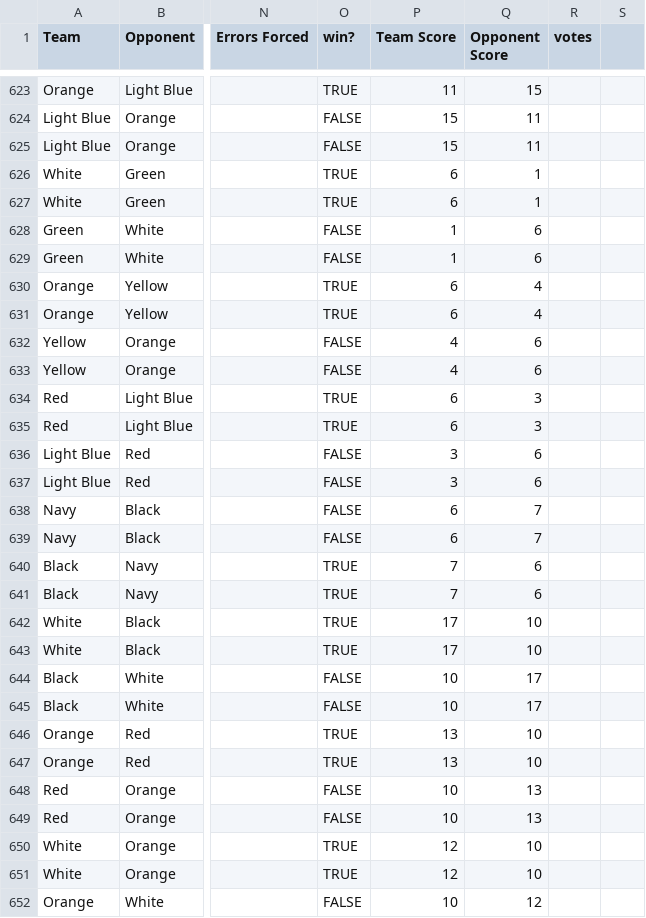
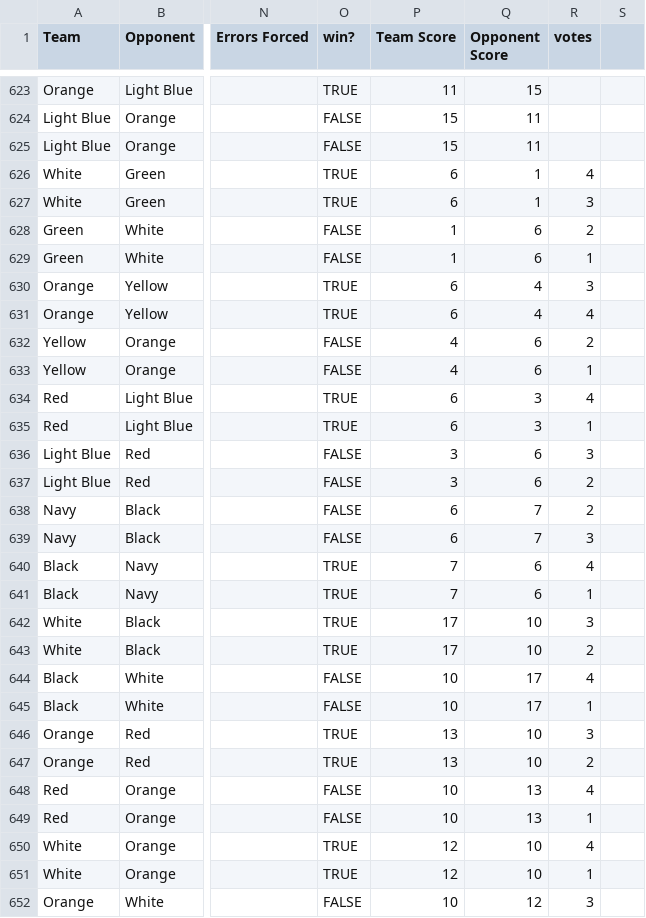
Before and after one commit to jono-kierce/tnt-website, a CSV file: data/alltimestats.csv, drawn as a sheet; only a part is shown, gaps mark what is left out; the diff covers the shown part only; the diff names each change by its address in the sheet, - before the commit and + after, or states it on an @@ line.

Commit message:
s3 finals mvp votes

```diff
--- a/data/alltimestats.csv
+++ b/data/alltimestats.csv
-R626 (votes): (empty)
+R626 (votes): 4
-R627 (votes): (empty)
+R627 (votes): 3
-R628 (votes): (empty)
+R628 (votes): 2
-R629 (votes): (empty)
+R629 (votes): 1
-R630 (votes): (empty)
+R630 (votes): 3
-R631 (votes): (empty)
+R631 (votes): 4
-R632 (votes): (empty)
+R632 (votes): 2
-R633 (votes): (empty)
+R633 (votes): 1
-R634 (votes): (empty)
+R634 (votes): 4
-R635 (votes): (empty)
+R635 (votes): 1
-R636 (votes): (empty)
+R636 (votes): 3
-R637:R638 (votes): (empty)
+R637:R638 (votes): 2
-R639 (votes): (empty)
+R639 (votes): 3
-R640 (votes): (empty)
+R640 (votes): 4
-R641 (votes): (empty)
+R641 (votes): 1
-R642 (votes): (empty)
+R642 (votes): 3
-R643 (votes): (empty)
+R643 (votes): 2
-R644 (votes): (empty)
+R644 (votes): 4
-R645 (votes): (empty)
+R645 (votes): 1
-R646 (votes): (empty)
+R646 (votes): 3
-R647 (votes): (empty)
+R647 (votes): 2
-R648 (votes): (empty)
+R648 (votes): 4
-R649 (votes): (empty)
+R649 (votes): 1
-R650 (votes): (empty)
+R650 (votes): 4
-R651 (votes): (empty)
+R651 (votes): 1
-R652 (votes): (empty)
+R652 (votes): 3
```
Also changed, not shown: 1 edited cell elsewhere in this file.
